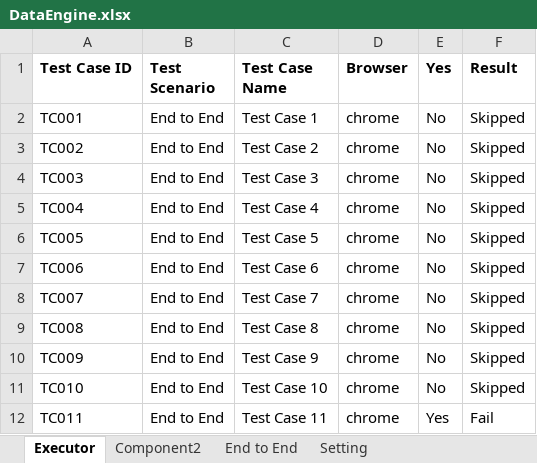
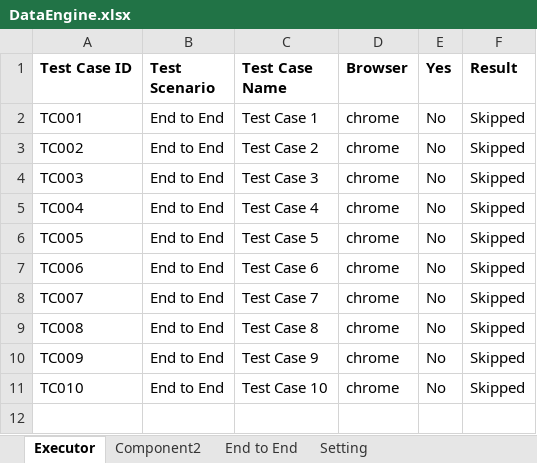
Before and after one commit to harshpatel622/selenium1, an Excel workbook: DataEngine.xlsx, sheet Executor, drawn as a sheet; values as stored, in another font and other column widths than the file's, no borders; the diff names each change by its address in the sheet, - before the commit and + after, or states it on an @@ line.

Commit message:
Test Case 11 deleted

```diff
--- a/DataEngine.xlsx (sheet Executor)
+++ b/DataEngine.xlsx (sheet Executor)
-row 12: TC011 | End to End | Test Case 11 | chrome | Yes | Fail
```
Also changed, not shown: sheet End to End.
